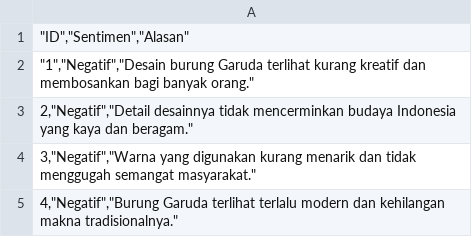
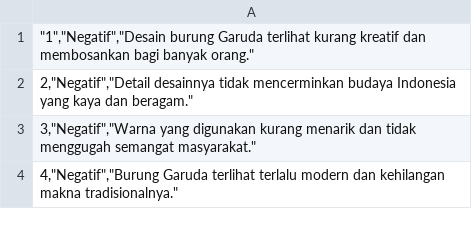
Before and after one commit to Wahyu-123Hidayah/sentimen, a CSV file: sentimen negatif garuda ikn.csv, drawn as a sheet; only a part is shown.

Commit message:
Update sentimen negatif garuda ikn.csv

```diff
--- a/sentimen negatif garuda ikn.csv
+++ b/sentimen negatif garuda ikn.csv
@@ -1,2 +1 @@
-"""ID"",""Sentimen"",""Alasan"""
 """1"",""Negatif"",""Desain burung Garuda terlihat kurang kreatif dan membosankan bagi banyak orang."""
```
